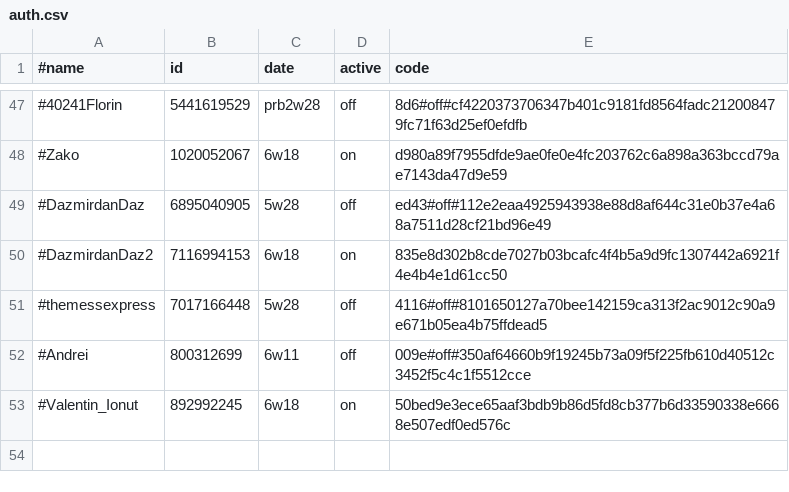
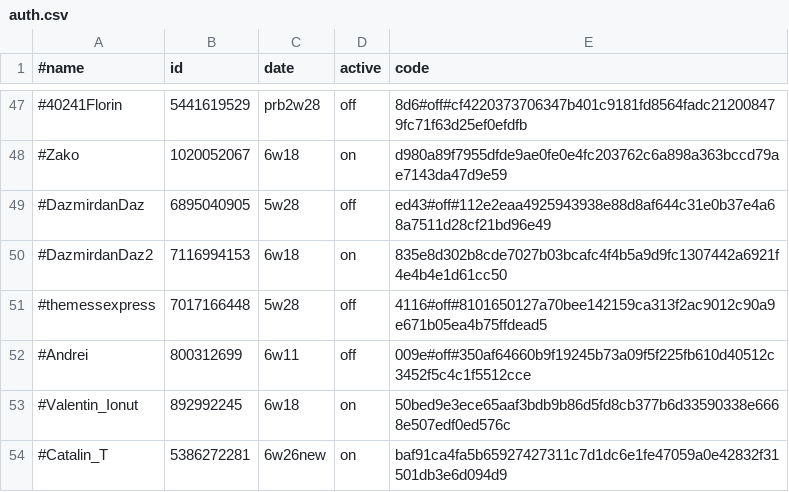
Before and after one commit to b3tin4/pro, a CSV file: gc/auth.csv, drawn as a sheet; only a part is shown, gaps mark what is left out; the diff names each change by its address in the sheet, - before the commit and + after, or states it on an @@ line.

Commit message:
Update auth.csv

```diff
--- a/gc/auth.csv
+++ b/gc/auth.csv
+row 54: #Catalin_T | 5386272281 | 6w26new | on | baf91ca4fa5b65927427311c7d1dc6e1fe47059a0e42832f31501db3e6d094d9
```
